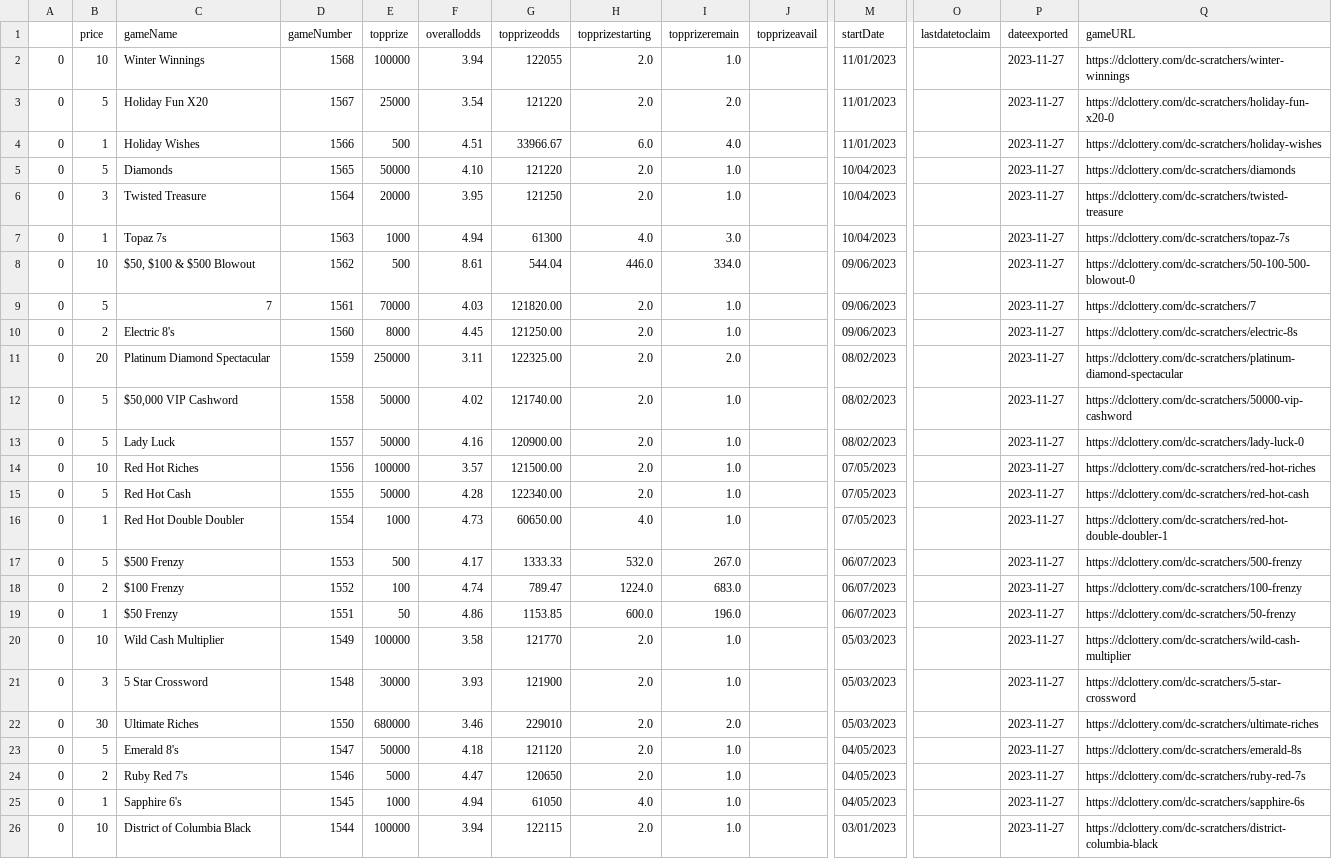
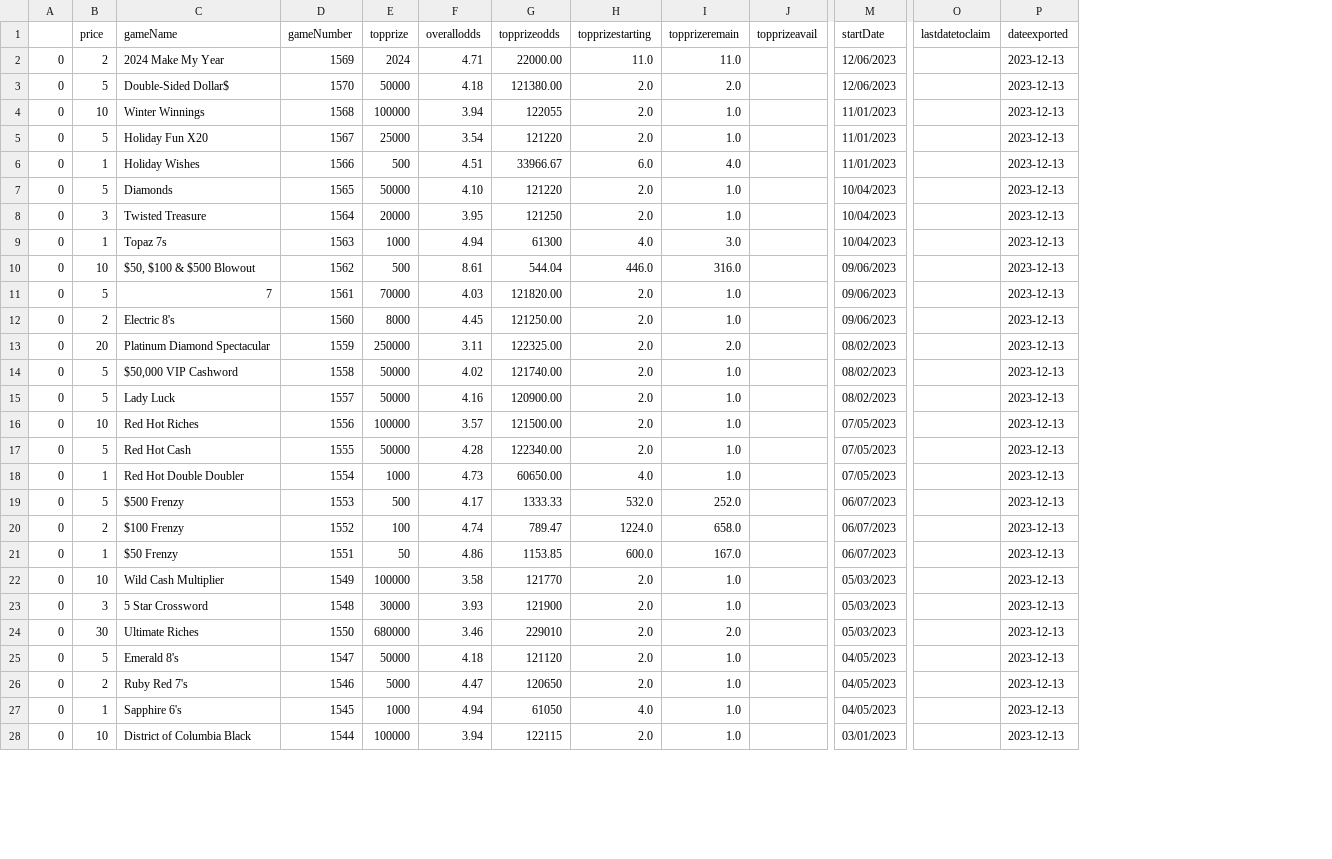
Before and after one commit to DarrenZastruga/scratchersdatapull, a CSV file: DCscratcherslist.csv, drawn as a sheet; only a part is shown, gaps mark what is left out; removed rows and columns are numbered as before the commit, all else as after; rows hold the shown columns only; the diff covers the shown part only; the diff names each change by its address in the sheet, - before the commit and + after, or states it on an @@ line.

```diff
--- a/DCscratcherslist.csv
+++ b/DCscratcherslist.csv
-column Q (gameURL), rows 2-26: https://dclottery.com/dc-scratchers/winter-winnings | https://dclottery.com/dc-scratchers/holiday-fun-x20-0 | https://dclottery.com/dc-scratchers/holiday-wishes | https://dclottery.com/dc-scratchers/diamonds | https://dclottery.com/dc-scratchers/twisted-treasure | https://dclottery.com/dc-scratchers/topaz-7s | https://dclottery.com/dc-scratchers/50-100-500-blowout-0 | https://dclottery.com/dc-scratchers/7 | https://dclottery.com/dc-scratchers/electric-8s | https://dclottery.com/dc-scratchers/platinum-diamond-spectacular | https://dclottery.com/dc-scratchers/50000-vip-cashword | https://dclottery.com/dc-scratchers/lady-luck-0 | https://dclottery.com/dc-scratchers/red-hot-riches | https://dclottery.com/dc-scratchers/red-hot-cash | https://dclottery.com/dc-scratchers/red-hot-double-doubler-1 | https://dclottery.com/dc-scratchers/500-frenzy | https://dclottery.com/dc-scratchers/100-frenzy | https://dclottery.com/dc-scratchers/50-frenzy | https://dclottery.com/dc-scratchers/wild-cash-multiplier | https://dclottery.com/dc-scratchers/5-star-crossword | https://dclottery.com/dc-scratchers/ultimate-riches | https://dclottery.com/dc-scratchers/emerald-8s | https://dclottery.com/dc-scratchers/ruby-red-7s | https://dclottery.com/dc-scratchers/sapphire-6s | https://dclottery.com/dc-scratchers/district-columbia-black
+row 2: 0 | 2 | 2024 Make My Year | 1569 | 2024 | 4.71 | 22000.00 | 11.0 | 11.0 |  | 12/06/2023 |  | 2023-12-13
+row 3: 0 | 5 | Double-Sided Dollar$ | 1570 | 50000 | 4.18 | 121380.00 | 2.0 | 2.0 |  | 12/06/2023 |  | 2023-12-13
-P4:P28 (dateexported): 2023-11-27
+P4:P28 (dateexported): 2023-12-13
-I5 (topprizeremain): 2.0
+I5 (topprizeremain): 1.0
-I10 (topprizeremain): 334.0
+I10 (topprizeremain): 316.0
-I19 (topprizeremain): 267.0
+I19 (topprizeremain): 252.0
-I20 (topprizeremain): 683.0
+I20 (topprizeremain): 658.0
-I21 (topprizeremain): 196.0
+I21 (topprizeremain): 167.0
```
Also changed, not shown: 2 removed rows and 76 edited cells elsewhere in this file, DCratingstable.csv, DCtixlist.csv, 3 other files.
